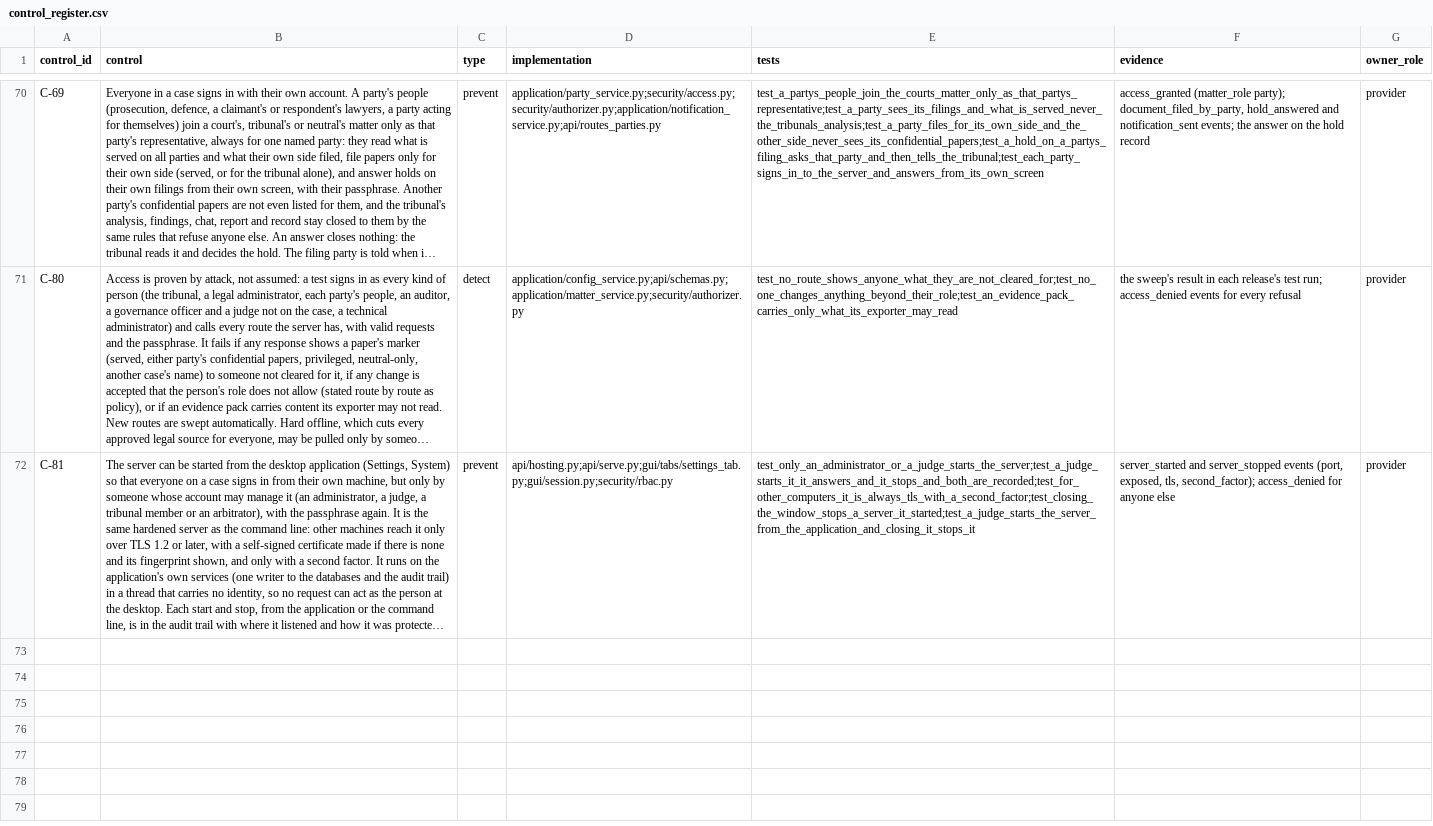
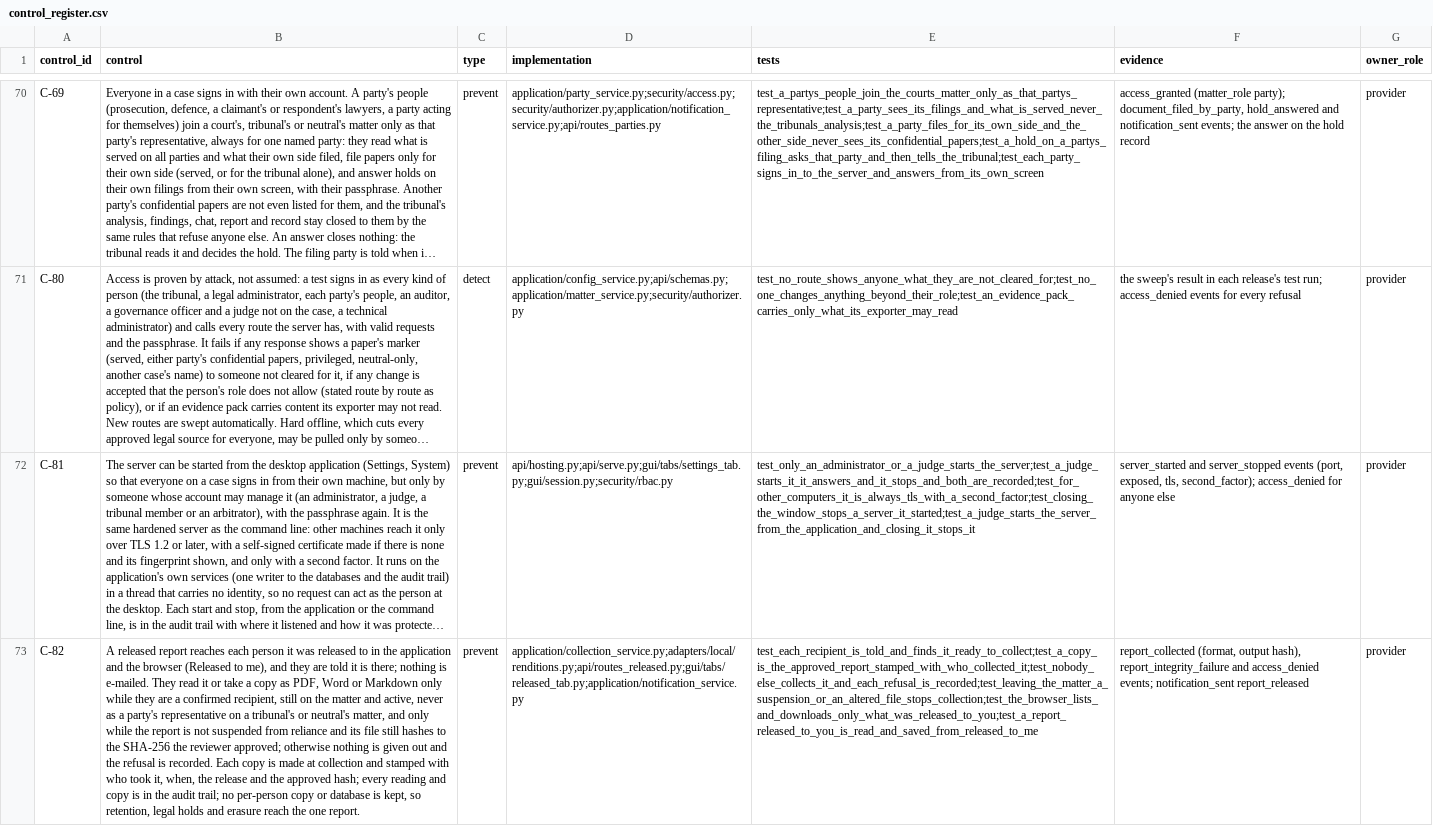
Before and after one commit to ShadowESC95/ELI_Legal, a CSV file: src/eli_legal/governance/registers/control_register.csv, drawn as a sheet; only a part is shown, gaps mark what is left out; long unchanged cells end in …; the diff names each change by its address in the sheet, - before the commit and + after, or states it on an @@ line.

Commit message:
Reports released to you: read or save as PDF, Word or Markdown, stamped and recorded
Each recipient is told and finds the report on Released to me, in the app and the browser. A copy is given only to a confirmed recipient still on the matter, while the report is not suspended and still matches its approved hash; each copy carries who took it and is audited (C-82). The access sweep now keeps its settings and hard offline inside its own folder.

```diff
--- a/src/eli_legal/governance/registers/control_register.csv
+++ b/src/eli_legal/governance/registers/control_register.csv
+row 73: C-82 | A released report reaches each person it was released to in the application and the browser (Released to me), and they are told it is there; nothing is e-mailed. They read it or take a copy as PDF, Word or Markdown only while they are a confirmed recipient, still on the matter and active, never as a party's representative on a tribunal's or neutral's matter, and only while the report is not suspended from reliance and its file still hashes to the SHA-256 the reviewer approved; otherwise nothing is given out and the refusal is recorded. Each copy is made at collection and stamped with who took it, when, the release and the approved hash; every reading and copy is in the audit trail; no per-person copy or database is kept, so retention, legal holds and erasure reach the one report. | prevent | application/collection_service.py;adapters/local/renditions.py;api/routes_released.py;gui/tabs/released_tab.py;application/notification_service.py | test_each_recipient_is_told_and_finds_it_ready_to_collect;test_a_copy_is_the_approved_report_stamped_with_who_collected_it;test_nobody_else_collects_it_and_each_refusal_is_recorded;test_leaving_the_matter_a_suspension_or_an_altered_file_stops_collection;test_the_browser_lists_and_downloads_only_what_was_released_to_you;test_a_report_released_to_you_is_read_and_saved_from_released_to_me | report_collected (format, output hash), report_integrity_failure and access_denied events; notification_sent report_released | provider
```
Also changed, not shown: src/eli_legal/governance/registers/requirements_register.csv, 21 other files.
